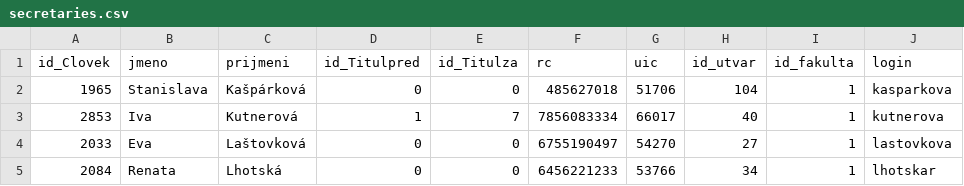
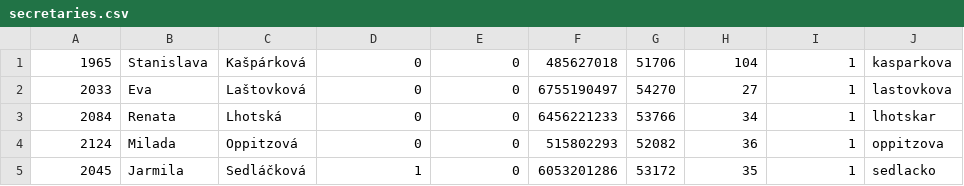
Before and after one commit to LastStar/eDoktorand, a CSV file: dumps/csv/secretaries.csv, drawn as a sheet; only a part is shown; the shorter side is filled out with more unchanged rows; the diff names each change by its address in the sheet, - before the commit and + after, or states it on an @@ line.

```diff
--- a/dumps/csv/secretaries.csv
+++ b/dumps/csv/secretaries.csv
-row 1: id_Clovek | jmeno | prijmeni | id_Titulpred | id_Titulza | rc | uic | id_utvar | id_fakulta | login
-row 3: 2853 | Iva | Kutnerová | 1 | 7 | 7856083334 | 66017 | 40 | 1 | kutnerova
```
Also changed, not shown: dumps/csv/examsPEF.csv, 33 other files.
